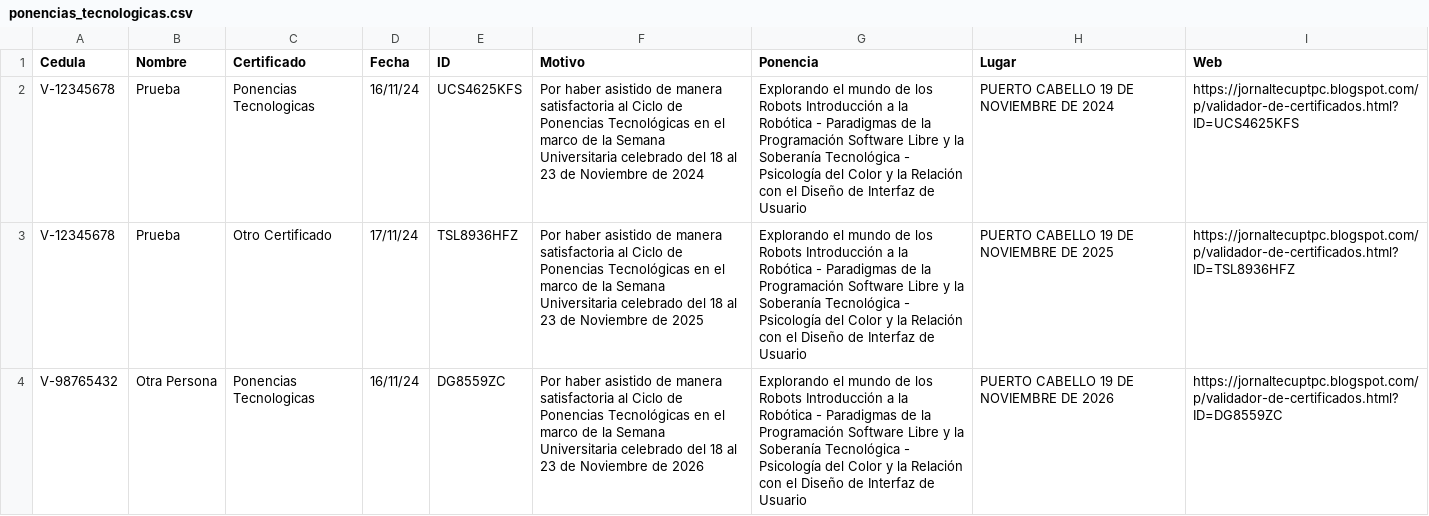
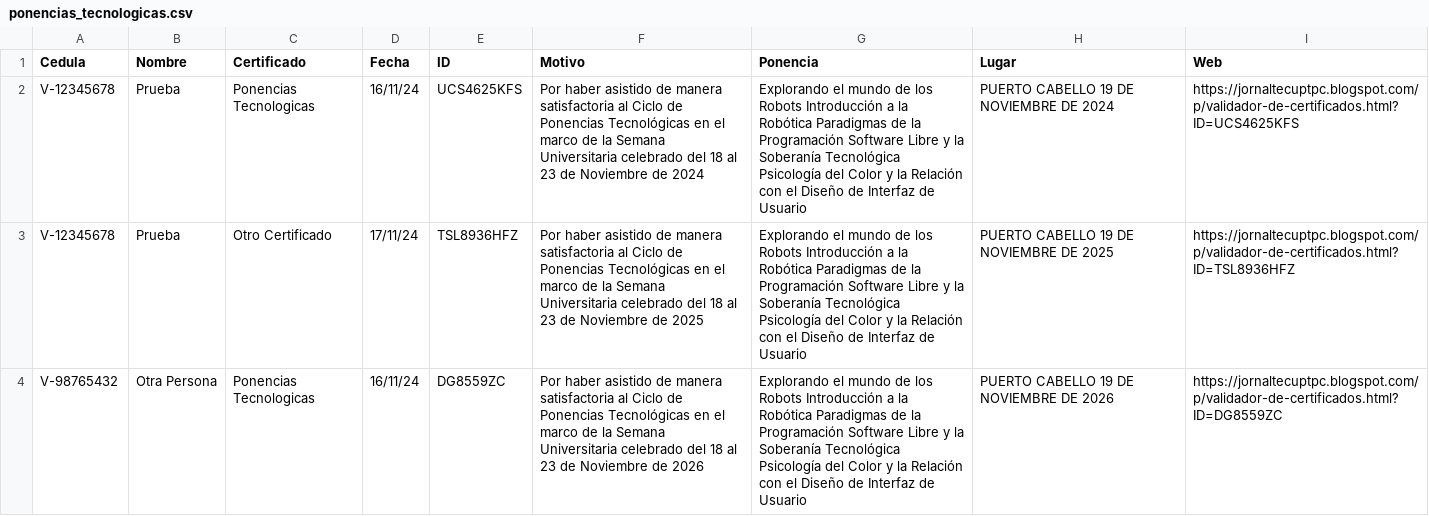
Before and after one commit to jesymca/validador_certificados, a CSV file: ponencias_tecnologicas.csv, drawn as a sheet.

Commit message:
ACT13

```diff
--- a/ponencias_tecnologicas.csv
+++ b/ponencias_tecnologicas.csv
@@ -1,4 +1,4 @@
 Cedula,Nombre,Certificado,Fecha,ID,Motivo,Ponencia,Lugar,Web
-V-12345678,Prueba,Ponencias Tecnologicas,16/11/24,UCS4625KFS,Por haber asistido de manera satisfactoria al Ciclo de Ponencias Tecnológicas en el marco de la Semana Universitaria celebrado del 18 al 23 de Noviembre de 2024,Explorando el mundo de los Robots Introducción a la Robótica - Paradigmas de la Programación Software Libre y la Soberanía Tecnológica - Psicología del Color y la Relación con el Diseño de Interfaz de Usuario,PUERTO CABELLO 19 DE NOVIEMBRE DE 2024,https://jornaltecuptpc.blogspot.com/p/validador-de-certificados.html?ID=UCS4625KFS
-V-12345678,Prueba,Otro Certificado,17/11/24,TSL8936HFZ,Por haber asistido de manera satisfactoria al Ciclo de Ponencias Tecnológicas en el marco de la Semana Universitaria celebrado del 18 al 23 de Noviembre de 2025,Explorando el mundo de los Robots Introducción a la Robótica - Paradigmas de la Programación Software Libre y la Soberanía Tecnológica - Psicología del Color y la Relación con el Diseño de Interfaz de Usuario,PUERTO CABELLO 19 DE NOVIEMBRE DE 2025,https://jornaltecuptpc.blogspot.com/p/validador-de-certificados.html?ID=TSL8936HFZ
-V-98765432,Otra Persona,Ponencias Tecnologicas,16/11/24,DG8559ZC,Por haber asistido de manera satisfactoria al Ciclo de Ponencias Tecnológicas en el marco de la Semana Universitaria celebrado del 18 al 23 de Noviembre de 2026,Explorando el mundo de los Robots Introducción a la Robótica - Paradigmas de la Programación Software Libre y la Soberanía Tecnológica - Psicología del Color y la Relación con el Diseño de Interfaz de Usuario,PUERTO CABELLO 19 DE NOVIEMBRE DE 2026,https://jornaltecuptpc.blogspot.com/p/validador-de-certificados.html?ID=DG8559ZC
+V-12345678,Prueba,Ponencias Tecnologicas,16/11/24,UCS4625KFS,Por haber asistido de manera satisfactoria al Ciclo de Ponencias Tecnológicas en el marco de la Semana Universitaria celebrado del 18 al 23 de Noviembre de 2024,Explorando el mundo de los Robots Introducción a la Robótica Paradigmas de la Programación Software Libre y la Soberanía Tecnológica Psicología del Color y la Relación con el Diseño de Interfaz de Usuario,PUERTO CABELLO 19 DE NOVIEMBRE DE 2024,https://jornaltecuptpc.blogspot.com/p/validador-de-certificados.html?ID=UCS4625KFS
+V-12345678,Prueba,Otro Certificado,17/11/24,TSL8936HFZ,Por haber asistido de manera satisfactoria al Ciclo de Ponencias Tecnológicas en el marco de la Semana Universitaria celebrado del 18 al 23 de Noviembre de 2025,Explorando el mundo de los Robots Introducción a la Robótica Paradigmas de la Programación Software Libre y la Soberanía Tecnológica Psicología del Color y la Relación con el Diseño de Interfaz de Usuario,PUERTO CABELLO 19 DE NOVIEMBRE DE 2025,https://jornaltecuptpc.blogspot.com/p/validador-de-certificados.html?ID=TSL8936HFZ
+V-98765432,Otra Persona,Ponencias Tecnologicas,16/11/24,DG8559ZC,Por haber asistido de manera satisfactoria al Ciclo de Ponencias Tecnológicas en el marco de la Semana Universitaria celebrado del 18 al 23 de Noviembre de 2026,Explorando el mundo de los Robots Introducción a la Robótica Paradigmas de la Programación Software Libre y la Soberanía Tecnológica Psicología del Color y la Relación con el Diseño de Interfaz de Usuario,PUERTO CABELLO 19 DE NOVIEMBRE DE 2026,https://jornaltecuptpc.blogspot.com/p/validador-de-certificados.html?ID=DG8559ZC
```
